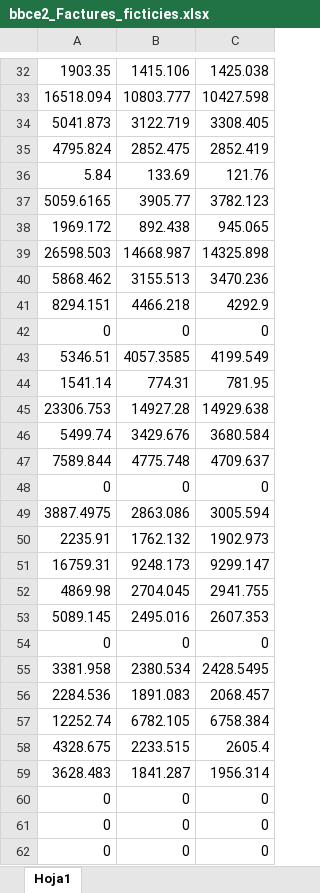
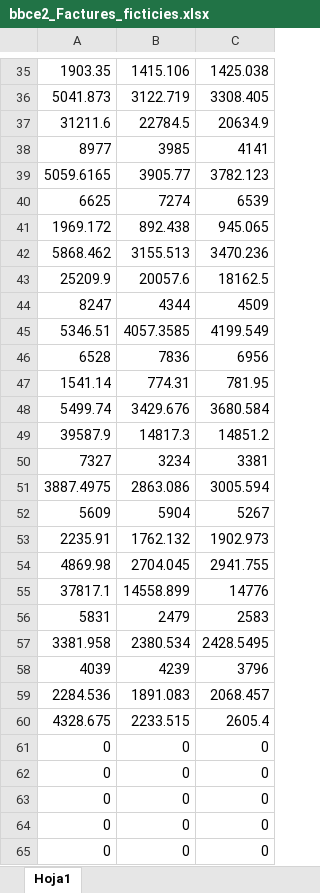
Before and after one commit to MCIA-BlockBATCE/CE-examples, an Excel workbook: _data/bbce2_Factures_ficticies.xlsx, sheet Hoja1, drawn as a sheet; only a part is shown, gaps mark what is left out; the shorter side is filled out with more unchanged rows; values as stored, in another font and other column widths than the file's, no borders; removed rows and columns are numbered as before the commit, all else as after; the diff covers the shown part only; the diff names each change by its address in the sheet, - before the commit and + after, or states it on an @@ line.

```diff
--- a/_data/bbce2_Factures_ficticies.xlsx (sheet Hoja1)
+++ b/_data/bbce2_Factures_ficticies.xlsx (sheet Hoja1)
-row 33: 16518.094 | 10803.777 | 10427.598
-row 35: 4795.824 | 2852.475 | 2852.419
-row 36: 5.84 | 133.69 | 121.76
+row 37: 31211.6 | 22784.5 | 20634.9
+row 38: 8977 | 3985 | 4141
+row 40: 6625 | 7274 | 6539
-row 39: 26598.503 | 14668.987 | 14325.898
-row 41: 8294.151 | 4466.218 | 4292.9
-row 42: 0 | 0 | 0
+row 43: 25209.9 | 20057.6 | 18162.5
+row 44: 8247 | 4344 | 4509
+row 46: 6528 | 7836 | 6956
-row 45: 23306.753 | 14927.28 | 14929.638
-row 47: 7589.844 | 4775.748 | 4709.637
-row 48: 0 | 0 | 0
+row 49: 39587.9 | 14817.3 | 14851.2
+row 50: 7327 | 3234 | 3381
+row 52: 5609 | 5904 | 5267
-row 51: 16759.31 | 9248.173 | 9299.147
-row 53: 5089.145 | 2495.016 | 2607.353
-row 54: 0 | 0 | 0
+row 55: 37817.1 | 14558.899 | 14776
+row 56: 5831 | 2479 | 2583
+row 58: 4039 | 4239 | 3796
-row 57: 12252.74 | 6782.105 | 6758.384
-row 59: 3628.483 | 1841.287 | 1956.314
-row 60: 0 | 0 | 0
```
Also changed, not shown: 18 added rows and 15 removed rows elsewhere in this sheet, 2 other files.
